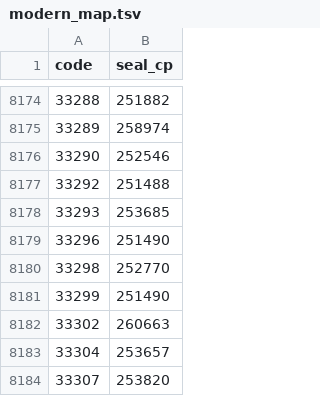
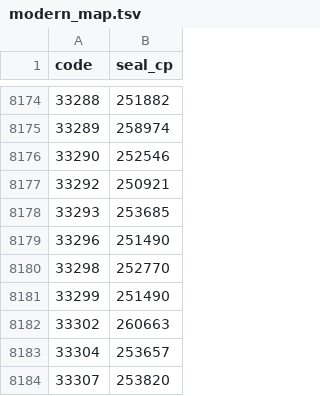
Before and after one commit to xiaoshihou514/xiaozhuan_unicode_fonts, a TSV file: data/modern_map.tsv, drawn as a sheet; only a part is shown, gaps mark what is left out.

Commit message:
发布前裁定与门禁收紧（desktop-lead 复核反馈）
- 「舌」按字头原则裁定 U+3D429：zhuan aliases 增补（通行舌同形𠯑加饰
  笔），modern_map 重导，交付物与黄金表/白名单三方一致
- Q4 门禁收紧为精确码位匹配，删除宽纵比对（掩盖短码位差错映）；
  分款回退字按款核对回退生效
- 精筛 107 条处置清单：102 已修、5 条人工校订别名白名单豁免
  （報/夥/往/盡/自，各有說文出处注记），0 条未处置
- 分款缺口表补 dyc「下」（官方 D 列无编号）
- 视觉自检样张 docs/裁定与分款缺形-v0.1.2.png（六字×四款）

```diff
--- a/data/modern_map.tsv
+++ b/data/modern_map.tsv
@@ -8176,3 +8176,3 @@ code	seal_cp
 33290	252546
-33292	251488
+33292	250921
 33293	253685
```
Also changed, not shown: data/黄金映射.tsv, 5 other files.
